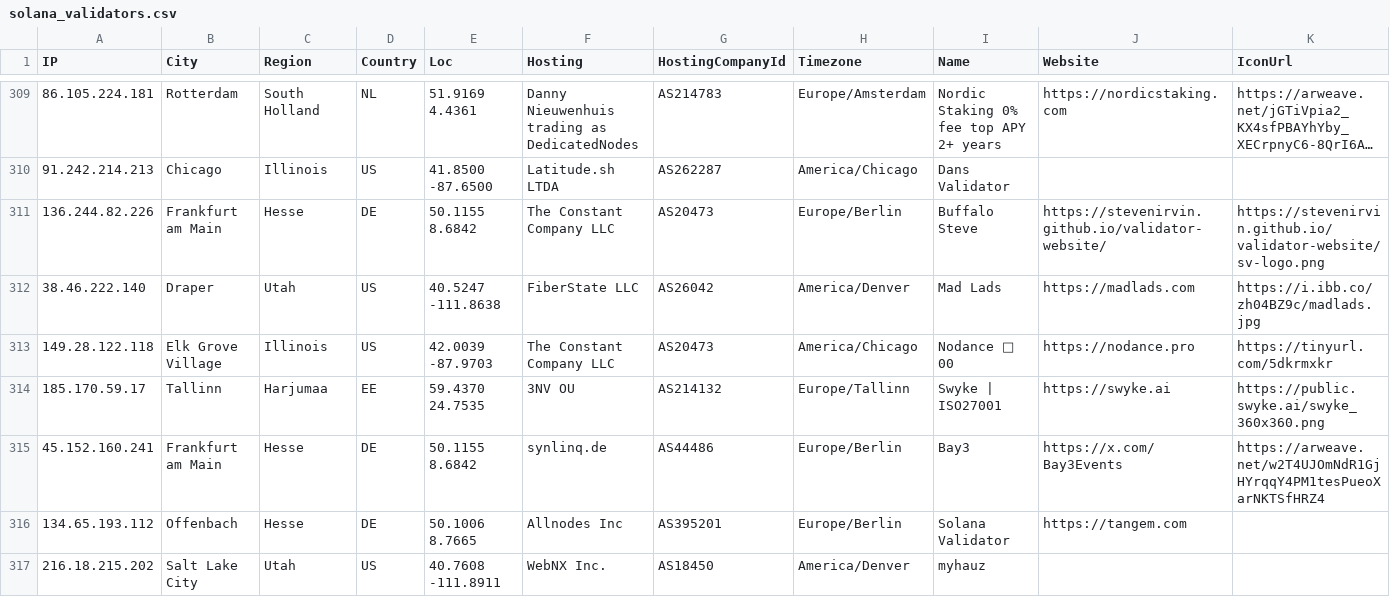
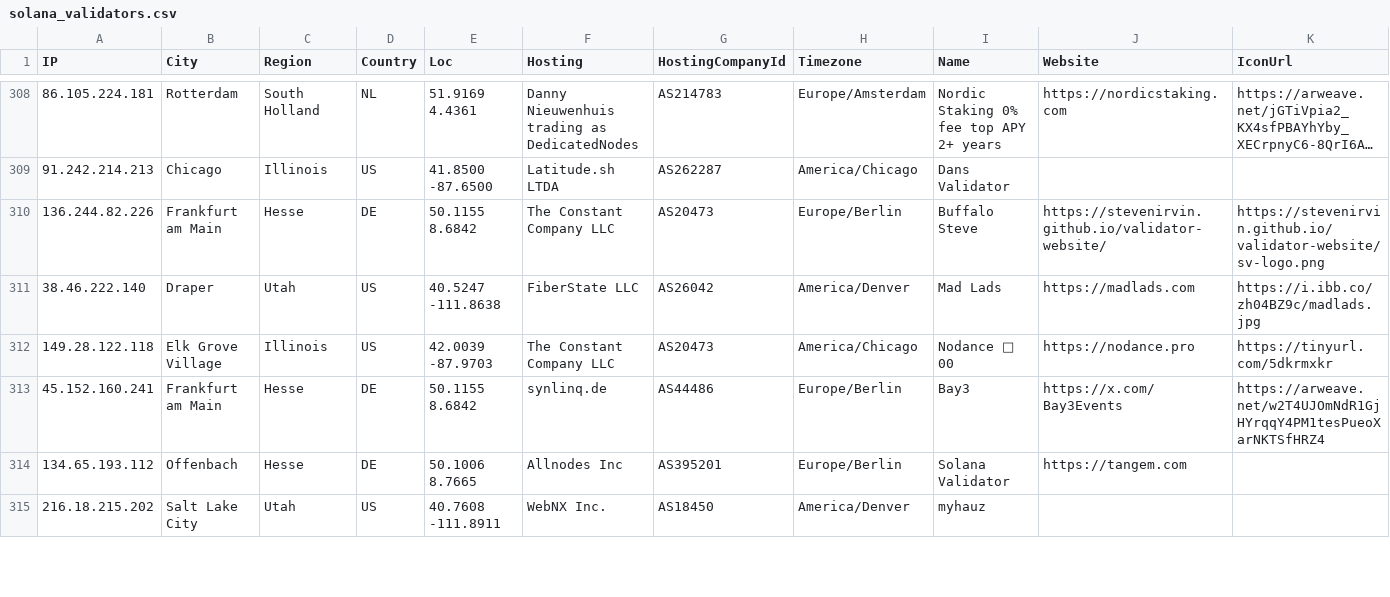
Before and after one commit to iGroza/Solana-Validator-IP-Geolocation, a CSV file: solana_validators.csv, drawn as a sheet; only a part is shown, gaps mark what is left out; long unchanged cells end in …; removed rows and columns are numbered as before the commit, all else as after; rows hold the shown columns only; the diff covers the shown part only; the diff names each change by its address in the sheet, - before the commit and + after, or states it on an @@ line.

```diff
--- a/solana_validators.csv
+++ b/solana_validators.csv
-row 314: 185.170.59.17 | Tallinn | Harjumaa | EE | 59.4370 24.7535 | 3NV OU | AS214132 | Europe/Tallinn | Swyke | ISO27001 | https://swyke.ai | https://public.swyke.ai/swyke_360x360.png
```
Also changed, not shown: 1 added row, 2 removed rows and 45 edited cells elsewhere in this file, 1 other file.
